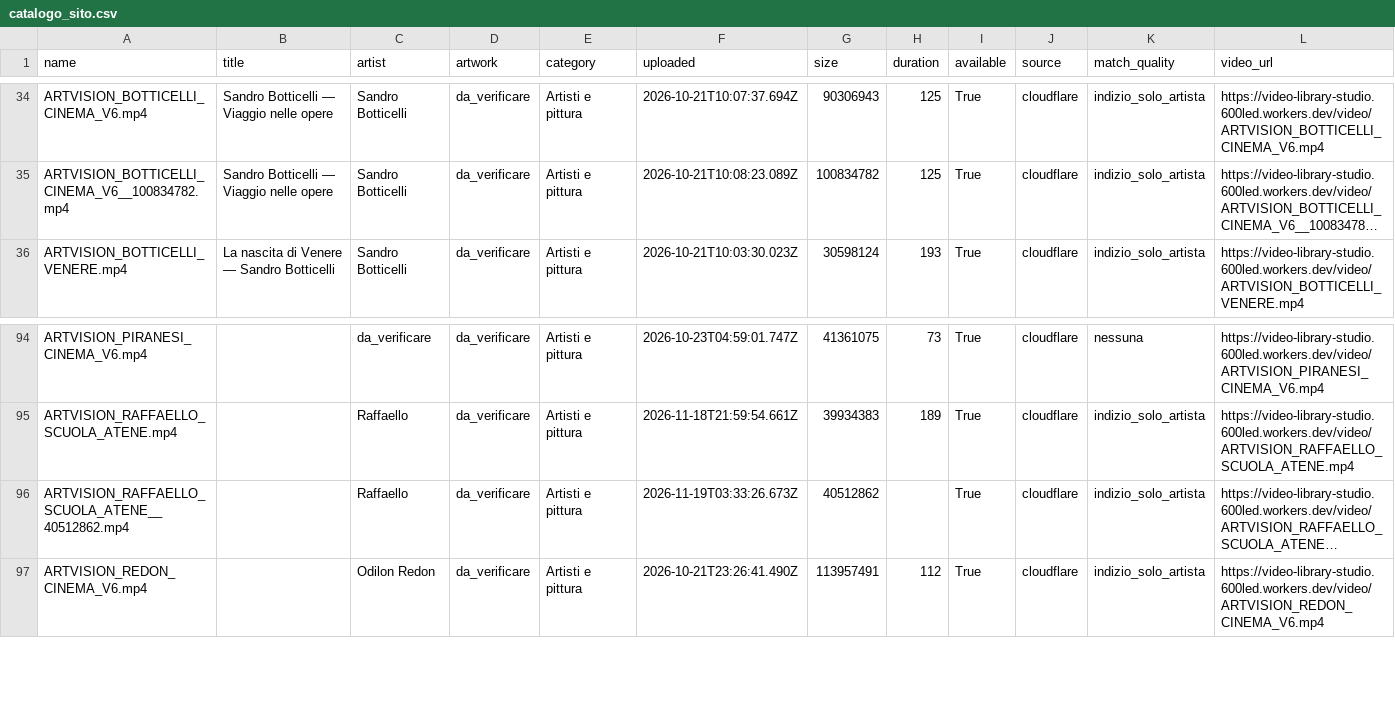
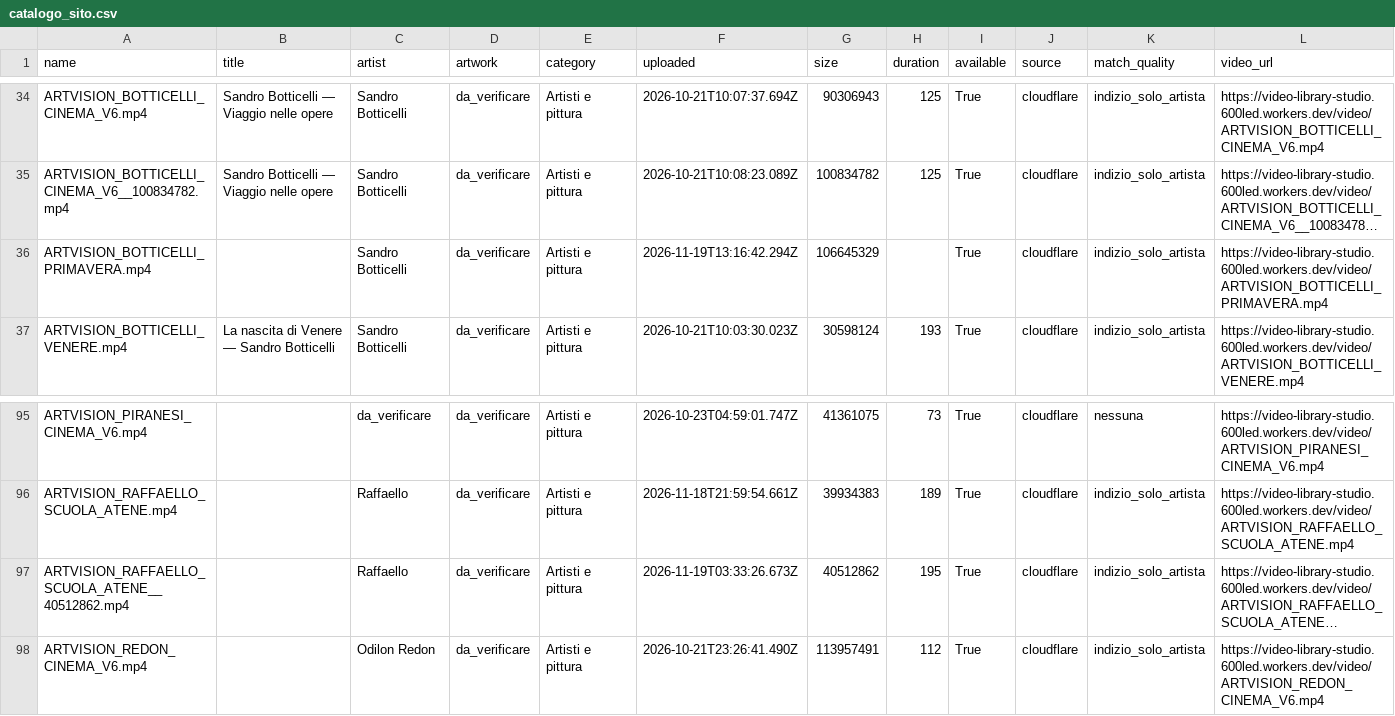
Before and after one commit to GGIANLUCAA/Tra-le-pagine-, a CSV file: data/archivio-generale/catalogo_sito.csv, drawn as a sheet; only a part is shown, gaps mark what is left out; long unchanged cells end in …; addresses are those after the commit; the diff names each change by its address in the sheet, - before the commit and + after, or states it on an @@ line.

```diff
--- a/data/archivio-generale/catalogo_sito.csv
+++ b/data/archivio-generale/catalogo_sito.csv
+row 36: ARTVISION_BOTTICELLI_PRIMAVERA.mp4 |  | Sandro Botticelli | da_verificare | Artisti e pittura | 2026-11-19T13:16:42.294Z | 106645329 |  | True | cloudflare | indizio_solo_artista | https://video-library-studio.600led.workers.dev/video/ARTVISION_BOTTICELLI_PRIMAVERA.mp4
-H97 (duration): (empty)
+H97 (duration): 195
```
Also changed, not shown: 7 other files.
